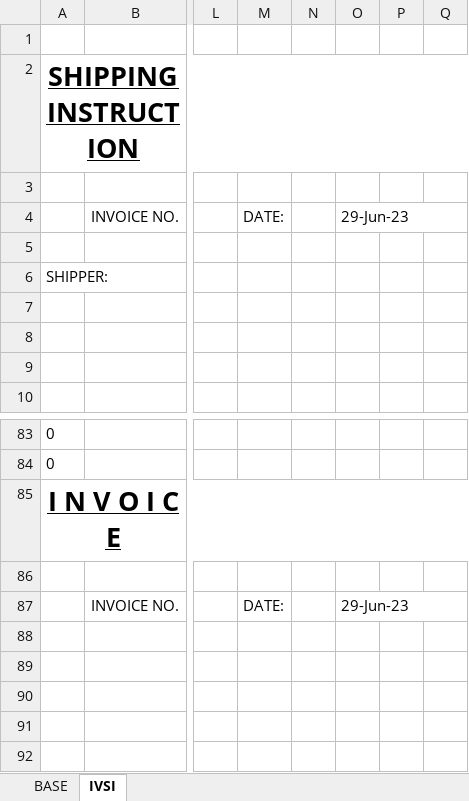
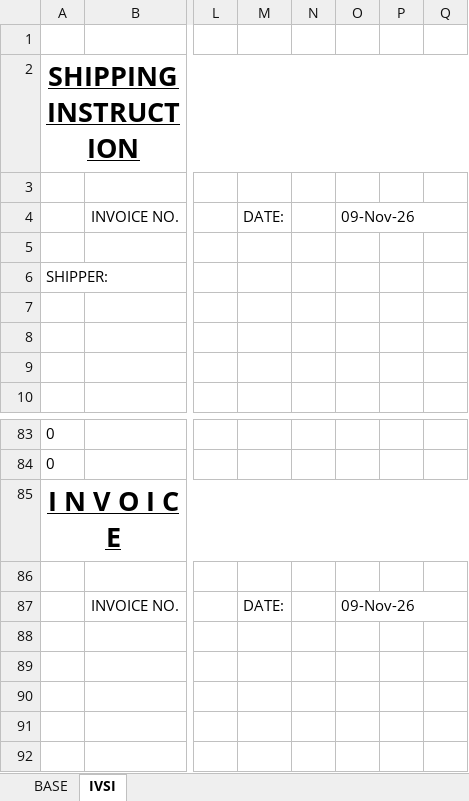
Before and after one commit to LemuelDev/bl_automation_app, an Excel workbook: templates/SINGLE SI TEMPLATE.xlsm, sheet IVSI, drawn as a sheet; only a part is shown, gaps mark what is left out; values as stored, in another font and other column widths than the file's, no borders; conditional formats not drawn; the diff names each change by its address in the sheet, - before the commit and + after, or states it on an @@ line.

```diff
--- a/templates/SINGLE SI TEMPLATE.xlsm (sheet IVSI)
+++ b/templates/SINGLE SI TEMPLATE.xlsm (sheet IVSI)
-O4: 29-Jun-23
+O4: 09-Nov-26
-O87: 29-Jun-23
+O87: 09-Nov-26
```
Also changed, not shown: templates/IV番号管理表.xlsx, templates/MULTI SI TEMPLATE.xlsm, 7 other files.
